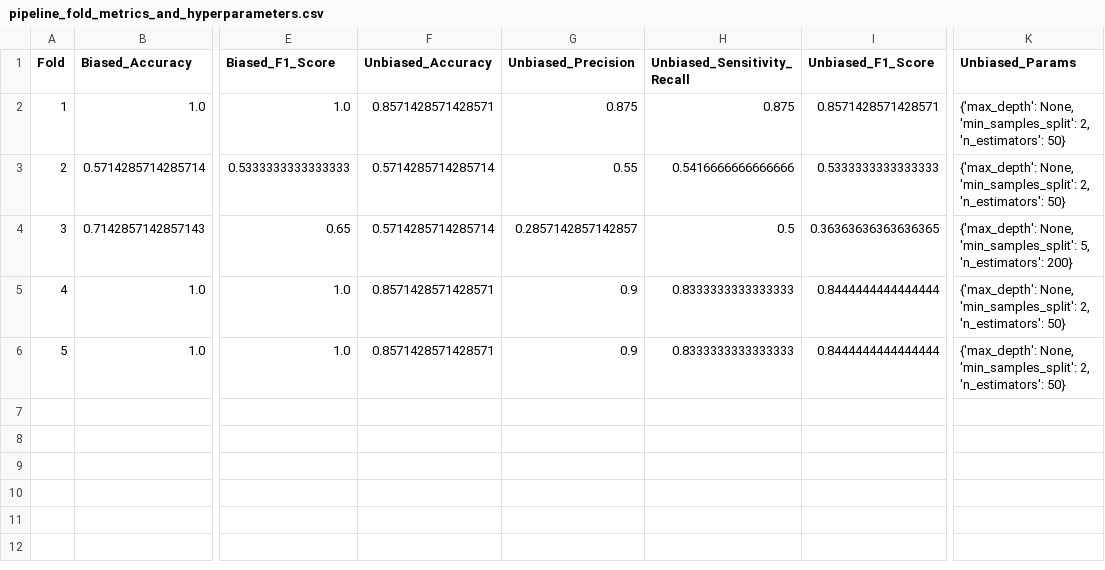
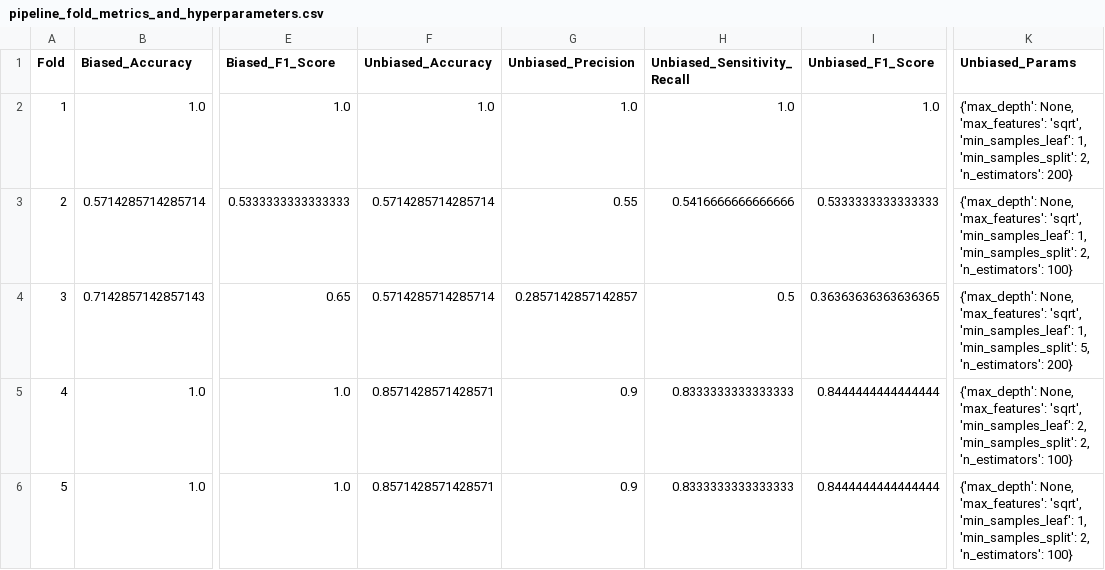
Before and after one commit to pamelaFranco/glioma-connectomics-xai, a CSV file: Results/pipeline_fold_metrics_and_hyperparameters.csv, drawn as a sheet; only a part is shown, gaps mark what is left out; the diff names each change by its address in the sheet, - before the commit and + after, or states it on an @@ line.

```diff
--- a/Results/pipeline_fold_metrics_and_hyperparameters.csv
+++ b/Results/pipeline_fold_metrics_and_hyperparameters.csv
-F2 (Unbiased_Accuracy): 0.8571428571428571
+F2 (Unbiased_Accuracy): 1.0
-G2 (Unbiased_Precision): 0.875
+G2 (Unbiased_Precision): 1.0
-H2 (Unbiased_Sensitivity_Recall): 0.875
+H2 (Unbiased_Sensitivity_Recall): 1.0
-I2 (Unbiased_F1_Score): 0.8571428571428571
+I2 (Unbiased_F1_Score): 1.0
-K2 (Unbiased_Params): {'max_depth': None, 'min_samples_split': 2, 'n_estimators': 50}
+K2 (Unbiased_Params): {'max_depth': None, 'max_features': 'sqrt', 'min_samples_leaf': 1, 'min_samples_split': 2, 'n_estimators': 200}
-K3 (Unbiased_Params): {'max_depth': None, 'min_samples_split': 2, 'n_estimators': 50}
+K3 (Unbiased_Params): {'max_depth': None, 'max_features': 'sqrt', 'min_samples_leaf': 1, 'min_samples_split': 2, 'n_estimators': 100}
-K4 (Unbiased_Params): {'max_depth': None, 'min_samples_split': 5,…
+K4 (Unbiased_Params): {'max_depth': None, 'max_features': 'sqrt', 'min_samples_leaf': 1, 'min_samples_split': 5,…
-K5 (Unbiased_Params): {'max_depth': None, 'min_samples_split': 2, 'n_estimators': 50}
+K5 (Unbiased_Params): {'max_depth': None, 'max_features': 'sqrt', 'min_samples_leaf': 2, 'min_samples_split': 2, 'n_estimators': 100}
-K6 (Unbiased_Params): {'max_depth': None, 'min_samples_split': 2, 'n_estimators': 50}
+K6 (Unbiased_Params): {'max_depth': None, 'max_features': 'sqrt', 'min_samples_leaf': 1, 'min_samples_split': 2, 'n_estimators': 100}
```
Also changed, not shown: Results/data_leakage_statistical_analysis.csv, 13 other files.
